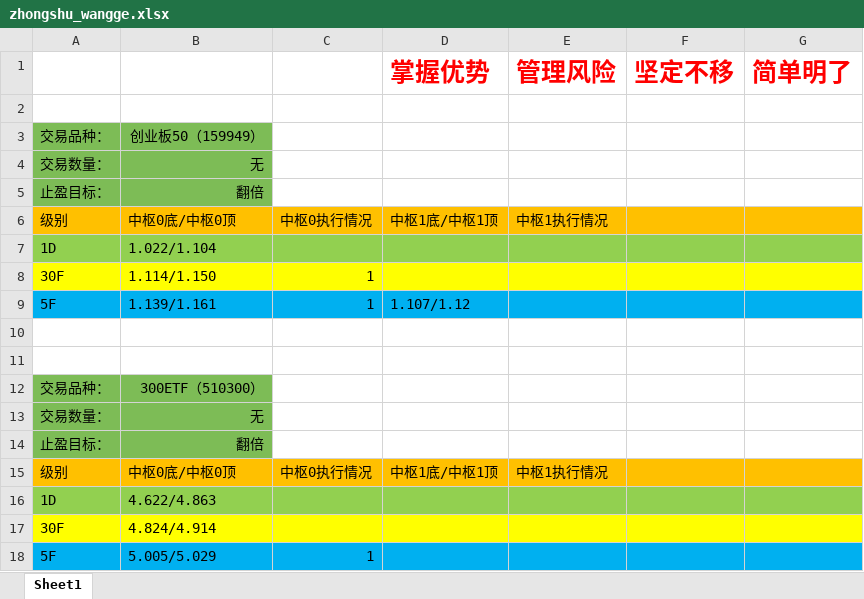
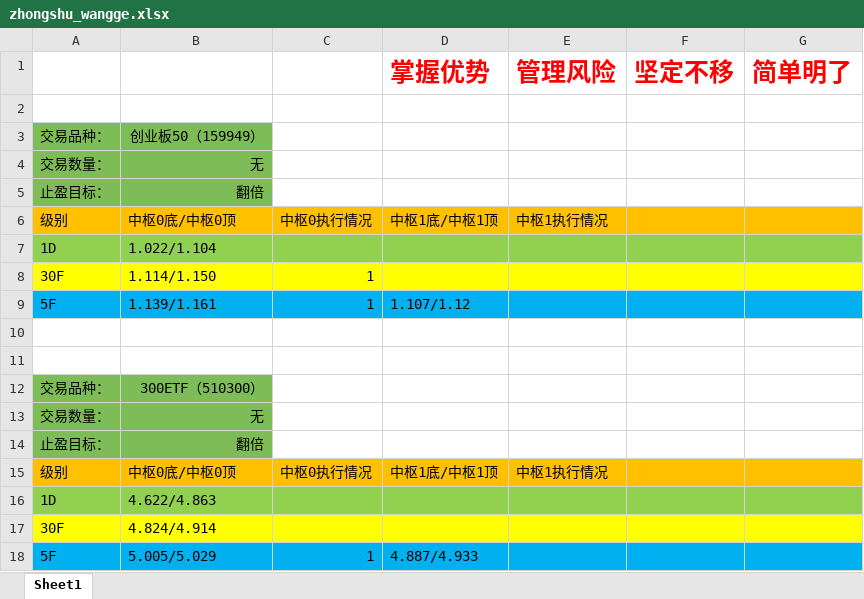
Before and after one commit to haiyangqin/Stock_Strategy_Monitor, an Excel workbook: zhongshu_wangge.xlsx, sheet Sheet1, drawn as a sheet; values as stored, in another font and other column widths than the file's, no borders; the diff names each change by its address in the sheet, - before the commit and + after, or states it on an @@ line.

Commit message:
check-in: update the zhongshu_wangge.xlsx 20201115

```diff
--- a/zhongshu_wangge.xlsx (sheet Sheet1)
+++ b/zhongshu_wangge.xlsx (sheet Sheet1)
-D18 (掌握优势): (empty)
+D18 (掌握优势): 4.887/4.933
```
